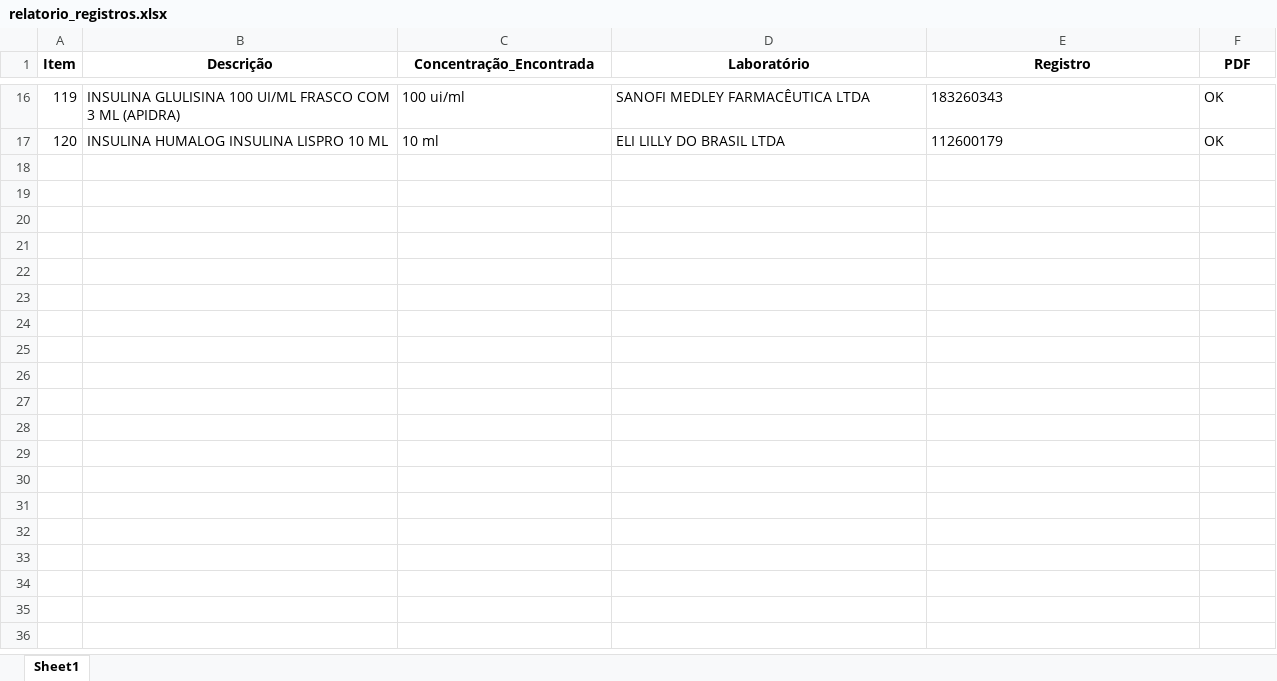
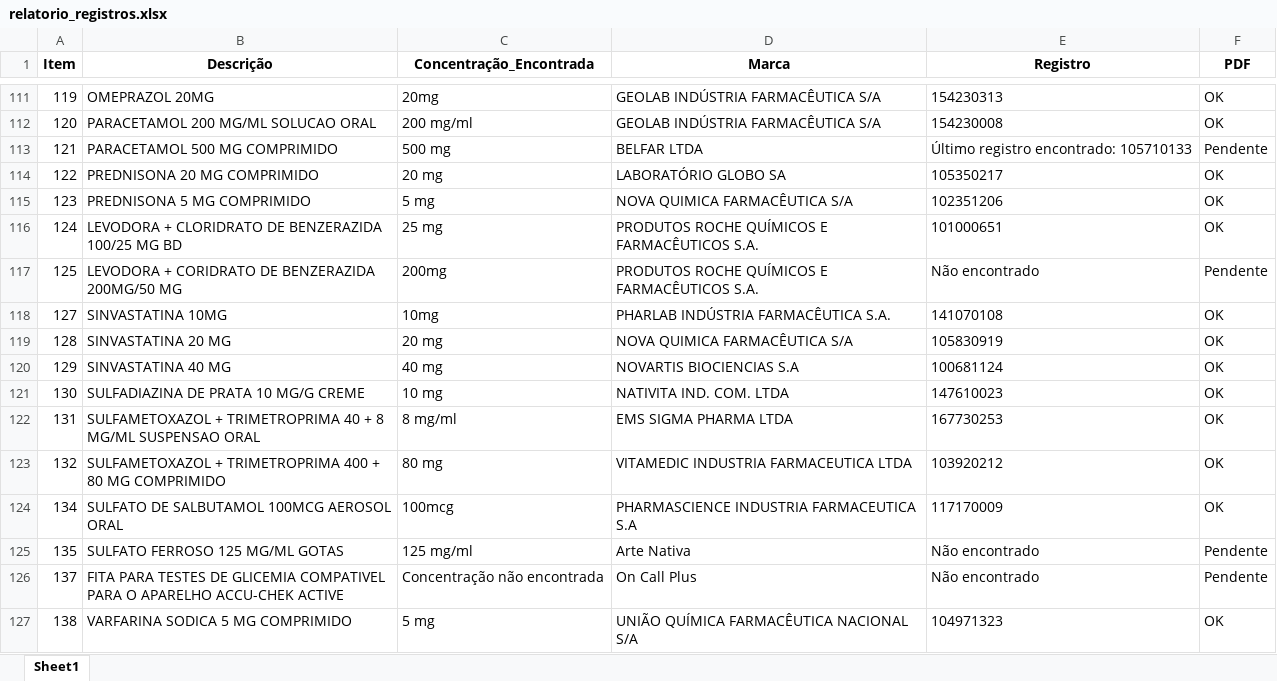
Before and after one commit to MuriloCSeidenstucker/mslookup, an Excel workbook: relatorio_registros.xlsx, sheet Sheet1, drawn as a sheet; only a part is shown, gaps mark what is left out; values as stored, in another font and other column widths than the file's, no borders; addresses are those after the commit; the diff covers the shown part only; the diff names each change by its address in the sheet, - before the commit and + after, or states it on an @@ line.

```diff
--- a/relatorio_registros.xlsx (sheet Sheet1)
+++ b/relatorio_registros.xlsx (sheet Sheet1)
-D1: Laboratório
+D1: Marca
-B111 (Descrição): INSULINA GLULISINA 100 UI/ML FRASCO COM 3 ML (APIDRA)
+B111 (Descrição): OMEPRAZOL 20MG
-C111 (Concentração_Encontrada): 100 ui/ml
+C111 (Concentração_Encontrada): 20mg
-D111 (Marca): SANOFI MEDLEY FARMACÊUTICA LTDA
+D111 (Marca): GEOLAB INDÚSTRIA FARMACÊUTICA S/A
-E111 (Registro): 183260343
+E111 (Registro): 154230313
-B112 (Descrição): INSULINA HUMALOG INSULINA LISPRO 10 ML
+B112 (Descrição): PARACETAMOL 200 MG/ML SOLUCAO ORAL
-C112 (Concentração_Encontrada): 10 ml
+C112 (Concentração_Encontrada): 200 mg/ml
-D112 (Marca): ELI LILLY DO BRASIL LTDA
+D112 (Marca): GEOLAB INDÚSTRIA FARMACÊUTICA S/A
-E112 (Registro): 112600179
+E112 (Registro): 154230008
+row 113: 121 | PARACETAMOL 500 MG COMPRIMIDO | 500 mg | BELFAR LTDA | Último registro encontrado: 105710133 | Pendente
+row 114: 122 | PREDNISONA 20 MG COMPRIMIDO | 20 mg | LABORATÓRIO GLOBO SA | 105350217 | OK
+row 115: 123 | PREDNISONA 5 MG COMPRIMIDO | 5 mg | NOVA QUIMICA FARMACÊUTICA S/A | 102351206 | OK
+row 116: 124 | LEVODORA + CLORIDRATO DE BENZERAZIDA 100/25 MG BD | 25 mg | PRODUTOS ROCHE QUÍMICOS E FARMACÊUTICOS S.A. | 101000651 | OK
+row 117: 125 | LEVODORA + CORIDRATO DE BENZERAZIDA 200MG/50 MG | 200mg | PRODUTOS ROCHE QUÍMICOS E FARMACÊUTICOS S.A. | Não encontrado | Pendente
+row 118: 127 | SINVASTATINA 10MG | 10mg | PHARLAB INDÚSTRIA FARMACÊUTICA S.A. | 141070108 | OK
+row 119: 128 | SINVASTATINA 20 MG | 20 mg | NOVA QUIMICA FARMACÊUTICA S/A | 105830919 | OK
+row 120: 129 | SINVASTATINA 40 MG | 40 mg | NOVARTIS BIOCIENCIAS S.A | 100681124 | OK
+row 121: 130 | SULFADIAZINA DE PRATA 10 MG/G CREME | 10 mg | NATIVITA IND. COM. LTDA | 147610023 | OK
+row 122: 131 | SULFAMETOXAZOL + TRIMETROPRIMA 40 + 8 MG/ML SUSPENSAO ORAL | 8 mg/ml | EMS SIGMA PHARMA LTDA | 167730253 | OK
+row 123: 132 | SULFAMETOXAZOL + TRIMETROPRIMA 400 + 80 MG COMPRIMIDO | 80 mg | VITAMEDIC INDUSTRIA FARMACEUTICA LTDA | 103920212 | OK
+row 124: 134 | SULFATO DE SALBUTAMOL 100MCG AEROSOL ORAL | 100mcg | PHARMASCIENCE INDUSTRIA FARMACEUTICA S.A | 117170009 | OK
+row 125: 135 | SULFATO FERROSO 125 MG/ML GOTAS | 125 mg/ml | Arte Nativa | Não encontrado | Pendente
+row 126: 137 | FITA PARA TESTES DE GLICEMIA COMPATIVEL PARA O APARELHO ACCU-CHEK ACTIVE | Concentração não encontrada | On Call Plus | Não encontrado | Pendente
+row 127: 138 | VARFARINA SODICA 5 MG COMPRIMIDO | 5 mg | UNIÃO QUÍMICA FARMACÊUTICA NACIONAL S/A | 104971323 | OK
```
Also changed, not shown: 95 added rows and 68 edited cells elsewhere in this sheet, 12 other files.
